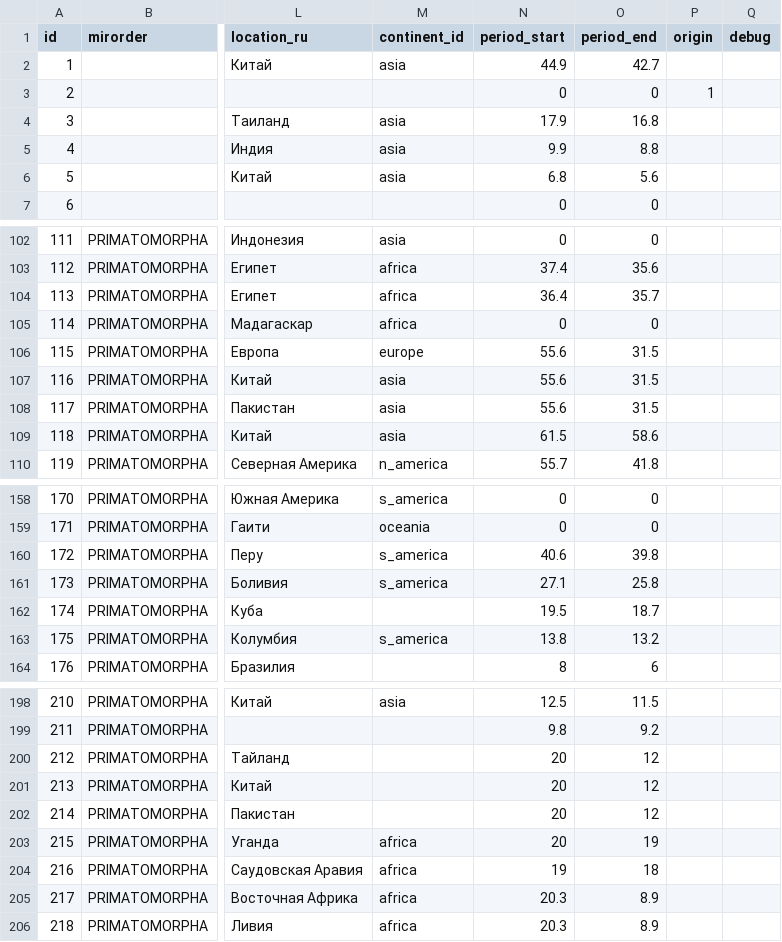
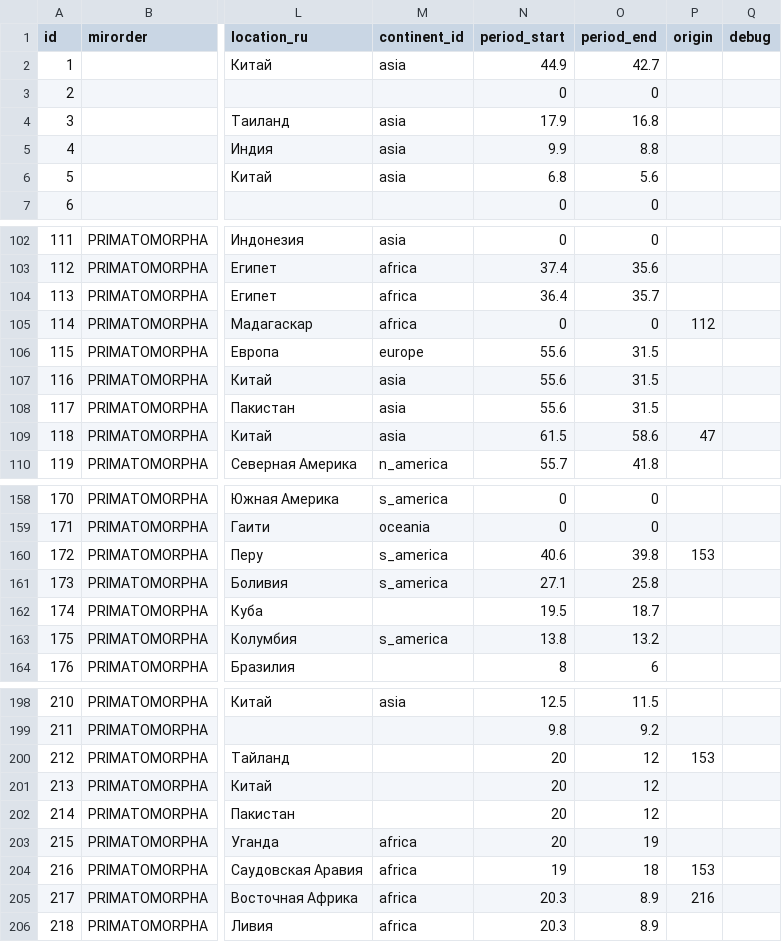
Before and after one commit to MainOlma/vis, a TSV file: Primat.tsv, drawn as a sheet; only a part is shown, gaps mark what is left out; the diff covers the shown part only; the diff names each change by its address in the sheet, - before the commit and + after, or states it on an @@ line.

```diff
--- a/Primat.tsv
+++ b/Primat.tsv
-P3 (origin): 1
+P3 (origin): (empty)
-P105 (origin): (empty)
+P105 (origin): 112
-P109 (origin): (empty)
+P109 (origin): 47
-P160 (origin): (empty)
+P160 (origin): 153
-P200 (origin): (empty)
+P200 (origin): 153
-P204 (origin): (empty)
+P204 (origin): 153
-P205 (origin): (empty)
+P205 (origin): 216
```
Also changed, not shown: 26 edited cells elsewhere in this file, 1 other file.
